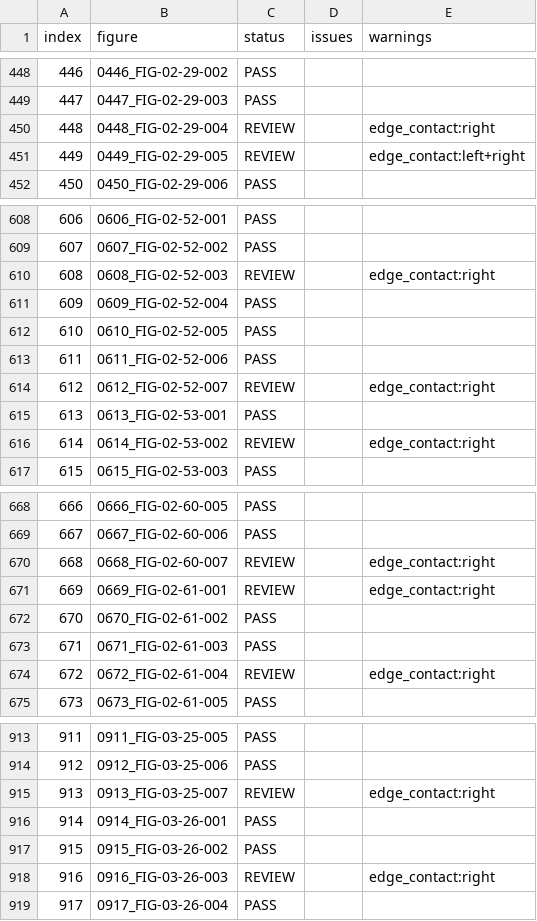
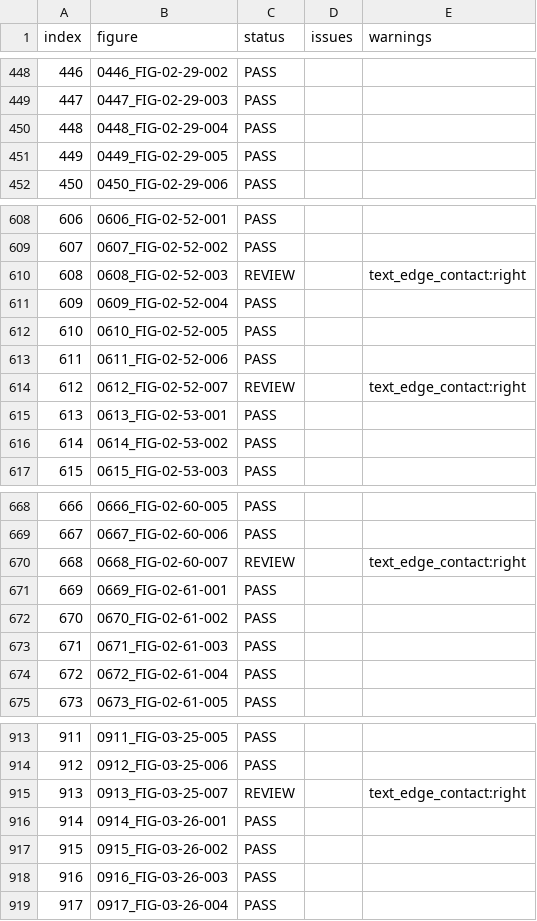
Before and after one commit to Tarwyn76/FE-Study-Guide, a CSV file: meta/figure-current-standards-validation.csv, drawn as a sheet; only a part is shown, gaps mark what is left out; the diff covers the shown part only.

```diff
--- a/meta/figure-current-standards-validation.csv
+++ b/meta/figure-current-standards-validation.csv
@@ -449,4 +449,4 @@
 447,0447_FIG-02-29-003,PASS,,
-448,0448_FIG-02-29-004,REVIEW,,edge_contact:right
-449,0449_FIG-02-29-005,REVIEW,,edge_contact:left+right
+448,0448_FIG-02-29-004,PASS,,
+449,0449_FIG-02-29-005,PASS,,
 450,0450_FIG-02-29-006,PASS,,
@@ -609,3 +609,3 @@
 607,0607_FIG-02-52-002,PASS,,
-608,0608_FIG-02-52-003,REVIEW,,edge_contact:right
+608,0608_FIG-02-52-003,REVIEW,,text_edge_contact:right
 609,0609_FIG-02-52-004,PASS,,
@@ -613,5 +613,5 @@
 611,0611_FIG-02-52-006,PASS,,
-612,0612_FIG-02-52-007,REVIEW,,edge_contact:right
+612,0612_FIG-02-52-007,REVIEW,,text_edge_contact:right
 613,0613_FIG-02-53-001,PASS,,
-614,0614_FIG-02-53-002,REVIEW,,edge_contact:right
+614,0614_FIG-02-53-002,PASS,,
 615,0615_FIG-02-53-003,PASS,,
@@ -669,7 +669,7 @@
 667,0667_FIG-02-60-006,PASS,,
-668,0668_FIG-02-60-007,REVIEW,,edge_contact:right
-669,0669_FIG-02-61-001,REVIEW,,edge_contact:right
+668,0668_FIG-02-60-007,REVIEW,,text_edge_contact:right
+669,0669_FIG-02-61-001,PASS,,
 670,0670_FIG-02-61-002,PASS,,
 671,0671_FIG-02-61-003,PASS,,
-672,0672_FIG-02-61-004,REVIEW,,edge_contact:right
+672,0672_FIG-02-61-004,PASS,,
 673,0673_FIG-02-61-005,PASS,,
@@ -914,6 +914,6 @@
 912,0912_FIG-03-25-006,PASS,,
-913,0913_FIG-03-25-007,REVIEW,,edge_contact:right
+913,0913_FIG-03-25-007,REVIEW,,text_edge_contact:right
 914,0914_FIG-03-26-001,PASS,,
 915,0915_FIG-03-26-002,PASS,,
-916,0916_FIG-03-26-003,REVIEW,,edge_contact:right
+916,0916_FIG-03-26-003,PASS,,
 917,0917_FIG-03-26-004,PASS,,
```
Also changed, not shown: 49 edited cells elsewhere in this file, 1 other file.
